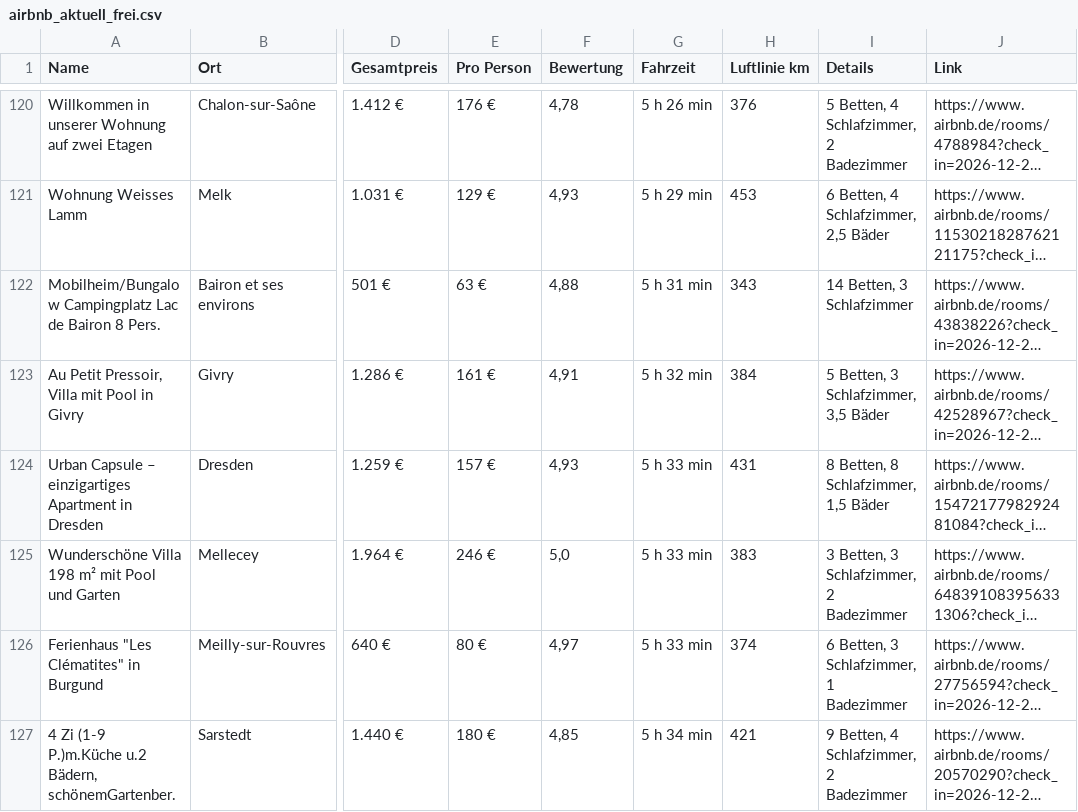
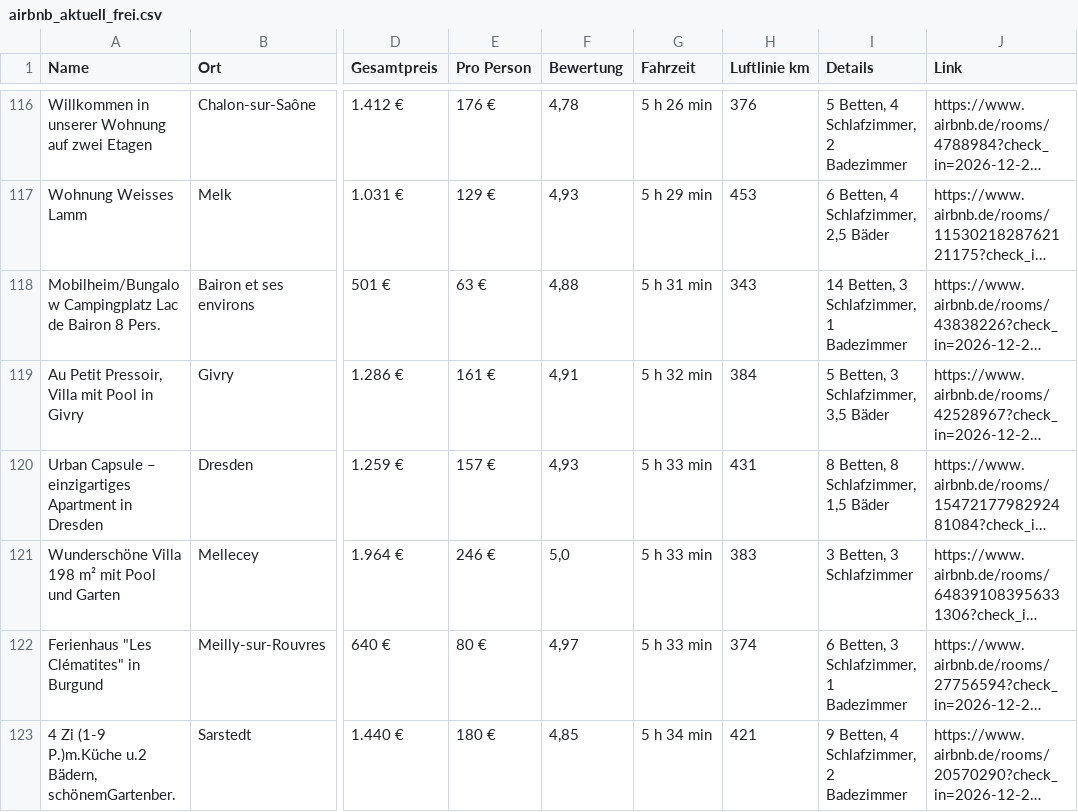
Before and after one commit to test-user317/silvester-airbnb, a CSV file: airbnb_aktuell_frei.csv, drawn as a sheet; only a part is shown, gaps mark what is left out; long unchanged cells end in …; addresses are those after the commit; the diff covers the shown part only; the diff names each change by its address in the sheet, - before the commit and + after, or states it on an @@ line.

```diff
--- a/airbnb_aktuell_frei.csv
+++ b/airbnb_aktuell_frei.csv
-I118 (Details): 14 Betten, 3 Schlafzimmer
+I118 (Details): 14 Betten, 3 Schlafzimmer, 1 Badezimmer
-I121 (Details): 3 Betten, 3 Schlafzimmer, 2 Badezimmer
+I121 (Details): 3 Betten, 3 Schlafzimmer
```
Also changed, not shown: 5 added rows, 11 removed rows, 2 moved rows and 20 edited cells elsewhere in this file, 3 other files.
